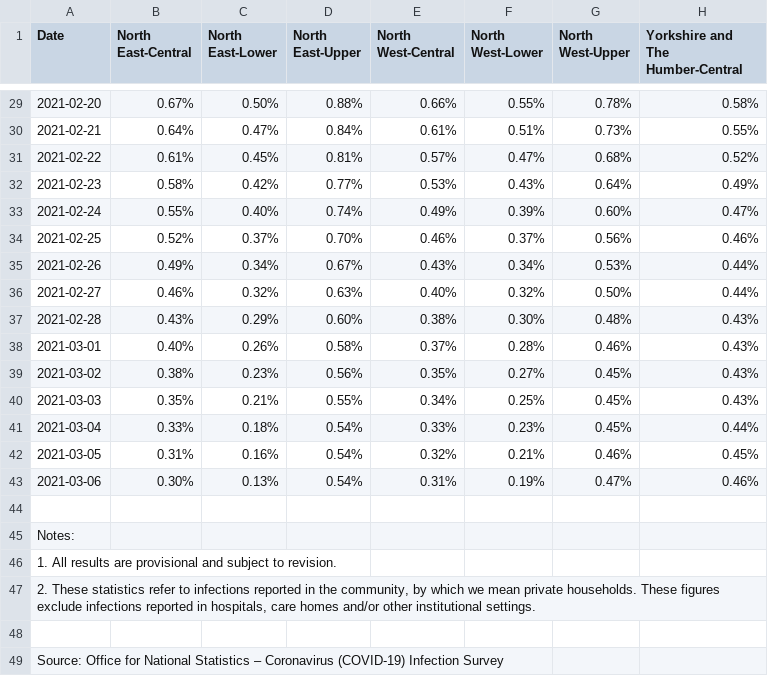
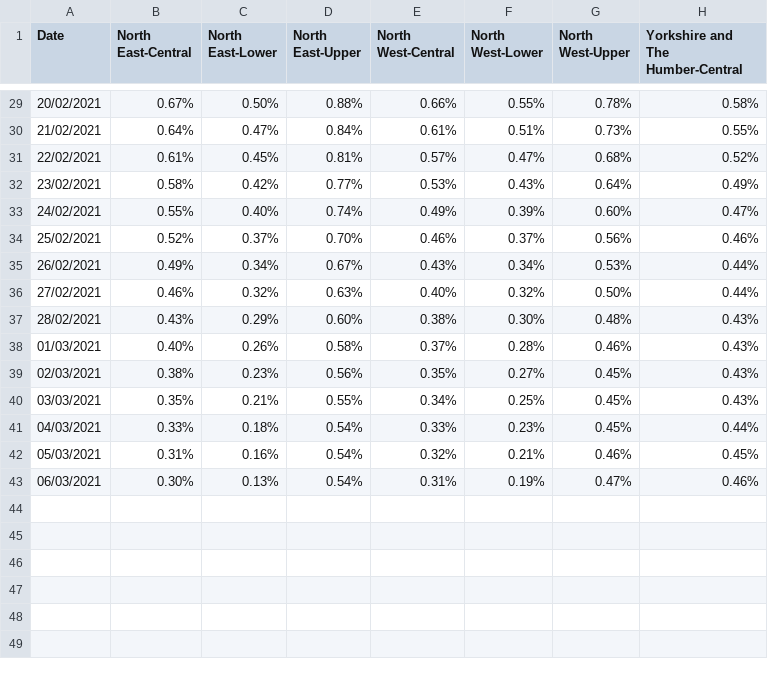
Before and after one commit to MarkWilcock/CourseDatasets, a CSV file: COVID Infection Survey/Covid Infection Survey 2021-03-06.csv, drawn as a sheet; only a part is shown, gaps mark what is left out; rows hold the shown columns only; the diff covers the shown part only; the diff names each change by its address in the sheet, - before the commit and + after, or states it on an @@ line.

```diff
--- a/COVID Infection Survey/Covid Infection Survey 2021-03-06.csv
+++ b/COVID Infection Survey/Covid Infection Survey 2021-03-06.csv
-A29 (Date): 2021-02-20
+A29 (Date): 20/02/2021
-A30 (Date): 2021-02-21
+A30 (Date): 21/02/2021
-A31 (Date): 2021-02-22
+A31 (Date): 22/02/2021
-A32 (Date): 2021-02-23
+A32 (Date): 23/02/2021
-A33 (Date): 2021-02-24
+A33 (Date): 24/02/2021
-A34 (Date): 2021-02-25
+A34 (Date): 25/02/2021
-A35 (Date): 2021-02-26
+A35 (Date): 26/02/2021
-A36 (Date): 2021-02-27
+A36 (Date): 27/02/2021
-A37 (Date): 2021-02-28
+A37 (Date): 28/02/2021
-A38 (Date): 2021-03-01
+A38 (Date): 01/03/2021
-A39 (Date): 2021-03-02
+A39 (Date): 02/03/2021
-A40 (Date): 2021-03-03
+A40 (Date): 03/03/2021
-A41 (Date): 2021-03-04
+A41 (Date): 04/03/2021
-A42 (Date): 2021-03-05
+A42 (Date): 05/03/2021
-A43 (Date): 2021-03-06
+A43 (Date): 06/03/2021
-row 44: (empty)
-row 45: Notes:
-row 46: 1. All results are provisional and subject to revision.
-row 47: 2. These statistics refer to infections reported in the community, by which we mean private households. These figures exclude infections reported in hospitals, care homes and/or other institutional settings.
-row 48: (empty)
-row 49: Source: Office for National Statistics – Coronavirus (COVID-19) Infection Survey
```
Also changed, not shown: 27 edited cells elsewhere in this file.
